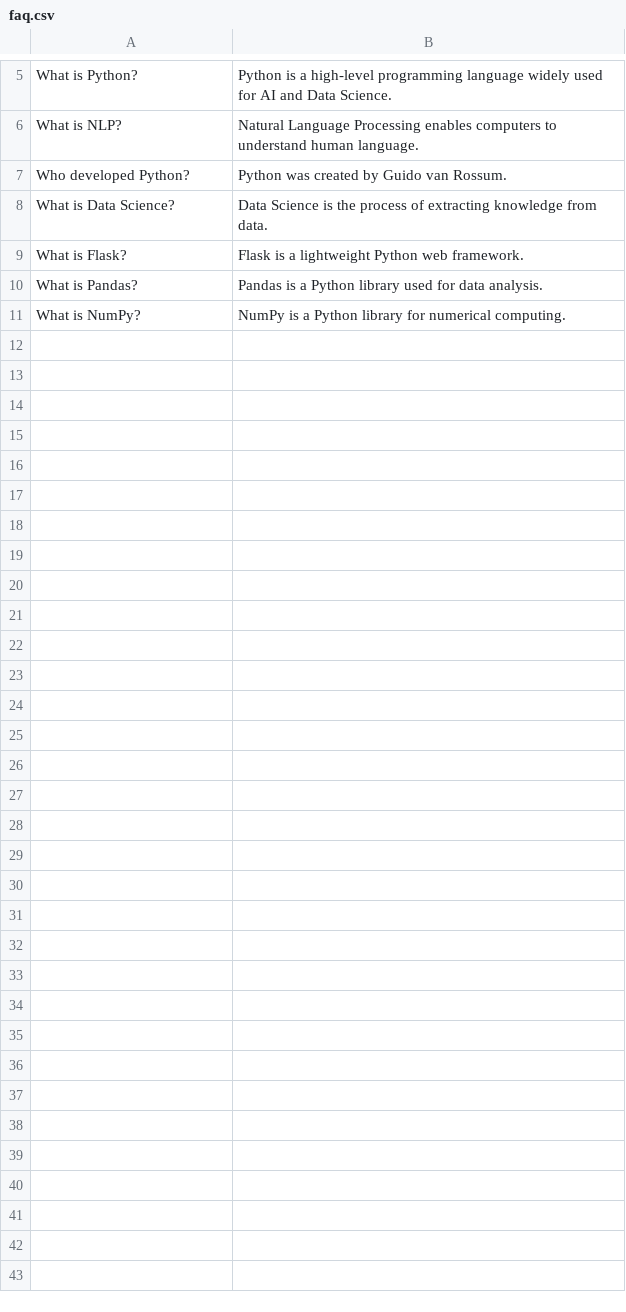
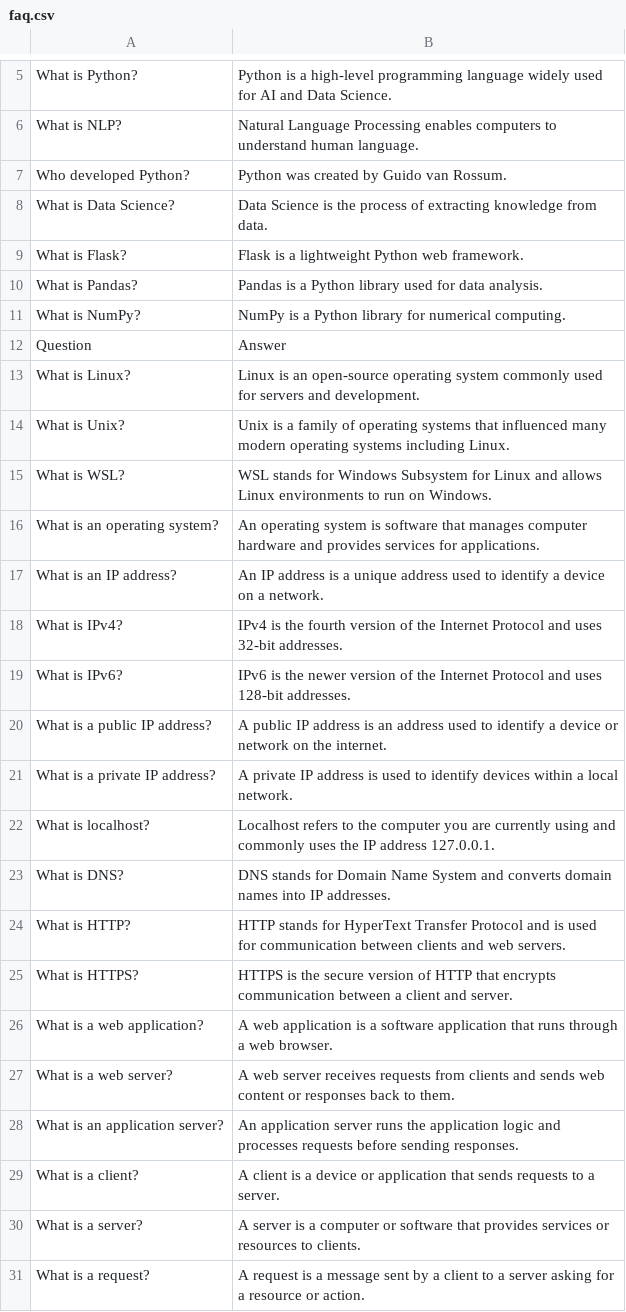
Before and after one commit to jyothishree18/FAQ-Chatbot, a CSV file: faq.csv, drawn as a sheet; only a part is shown, gaps mark what is left out; the diff covers the shown part only.

Commit message:
faq.csv

```diff
--- a/faq.csv
+++ b/faq.csv
@@ -11 +11,21 @@ What is Pandas?,Pandas is a Python library used for data analysis.
 What is NumPy?,NumPy is a Python library for numerical computing.
+Question,Answer
+What is Linux?,Linux is an open-source operating system commonly used for servers and development.
+What is Unix?,Unix is a family of operating systems that influenced many modern operating systems including Linux.
+What is WSL?,WSL stands for Windows Subsystem for Linux and allows Linux environments to run on Windows.
+What is an operating system?,An operating system is software that manages computer hardware and provides services for applications.
+What is an IP address?,An IP address is a unique address used to identify a device on a network.
+What is IPv4?,IPv4 is the fourth version of the Internet Protocol and uses 32-bit addresses.
+What is IPv6?,IPv6 is the newer version of the Internet Protocol and uses 128-bit addresses.
+What is a public IP address?,A public IP address is an address used to identify a device or network on the internet.
+What is a private IP address?,A private IP address is used to identify devices within a local network.
+What is localhost?,Localhost refers to the computer you are currently using and commonly uses the IP address 127.0.0.1.
+What is DNS?,DNS stands for Domain Name System and converts domain names into IP addresses.
+What is HTTP?,HTTP stands for HyperText Transfer Protocol and is used for communication between clients and web servers.
+What is HTTPS?,HTTPS is the secure version of HTTP that encrypts communication between a client and server.
+What is a web application?,A web application is a software application that runs through a web browser.
+What is a web server?,A web server receives requests from clients and sends web content or responses back to them.
+What is an application server?,An application server runs the application logic and processes requests before sending responses.
+What is a client?,A client is a device or application that sends requests to a server.
+What is a server?,A server is a computer or software that provides services or resources to clients.
+What is a request?,A request is a message sent by a client to a server asking for a resource or action.
```
Also changed, not shown: 15 added rows elsewhere in this file.
